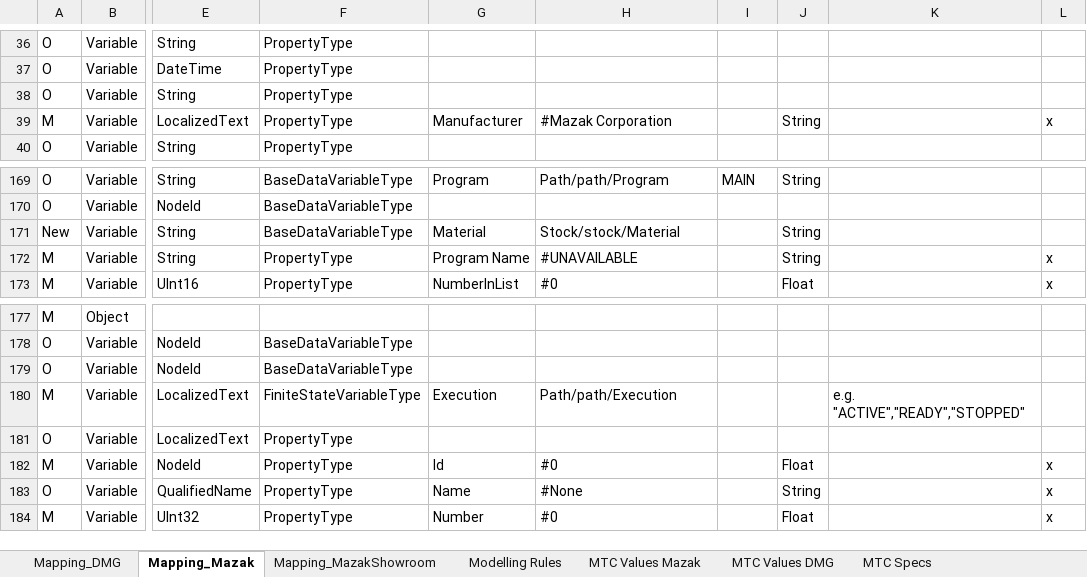
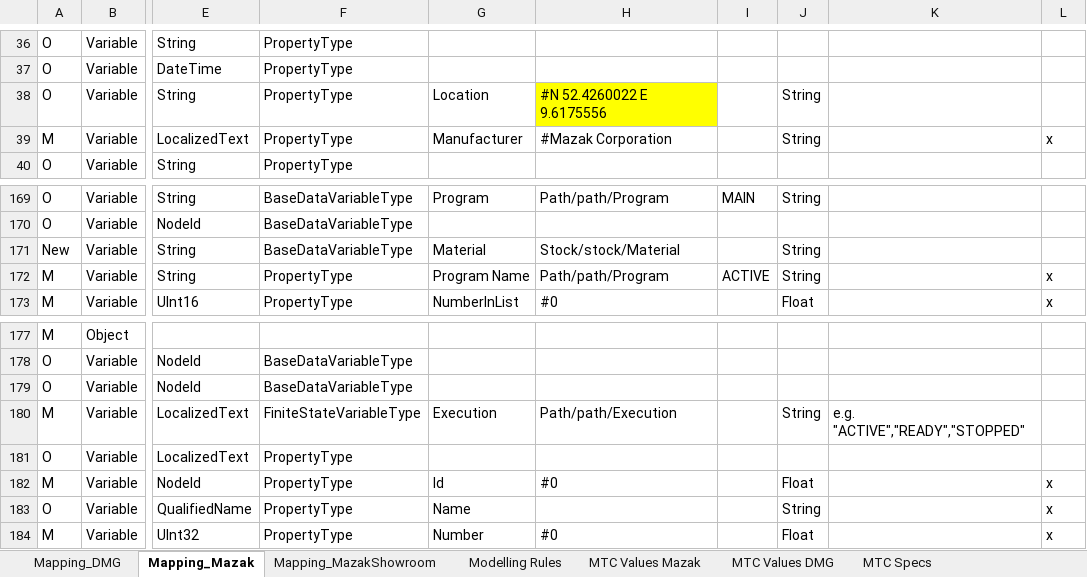
Before and after one commit to umati/connect, an Excel workbook: mtc2umati/mtc2umati/Mapping.xlsx, sheet Mapping_Mazak, drawn as a sheet; only a part is shown, gaps mark what is left out; values as stored, in another font and other column widths than the file's, no borders; table styles not drawn; the diff names each change by its address in the sheet, - before the commit and + after, or states it on an @@ line.

Commit message:
successful publishing mazak to umati app

```diff
--- a/mtc2umati/mtc2umati/Mapping.xlsx (sheet Mapping_Mazak)
+++ b/mtc2umati/mtc2umati/Mapping.xlsx (sheet Mapping_Mazak)
-G38: (empty)
+G38: Location
-H38: (empty)
+H38: #N 52.4260022 E 9.6175556
-H38 fill: none
+H38 fill: #FFFF00
-J38: (empty)
+J38: String
-H172: #UNAVAILABLE
+H172: Path/path/Program
-I172: (empty)
+I172: ACTIVE
-J180: (empty)
+J180: String
-H183: #None
+H183: (empty)
```
Also changed, not shown: sheet Mapping_MazakShowroom, sheet Mapping_DMG, 5 other files.
